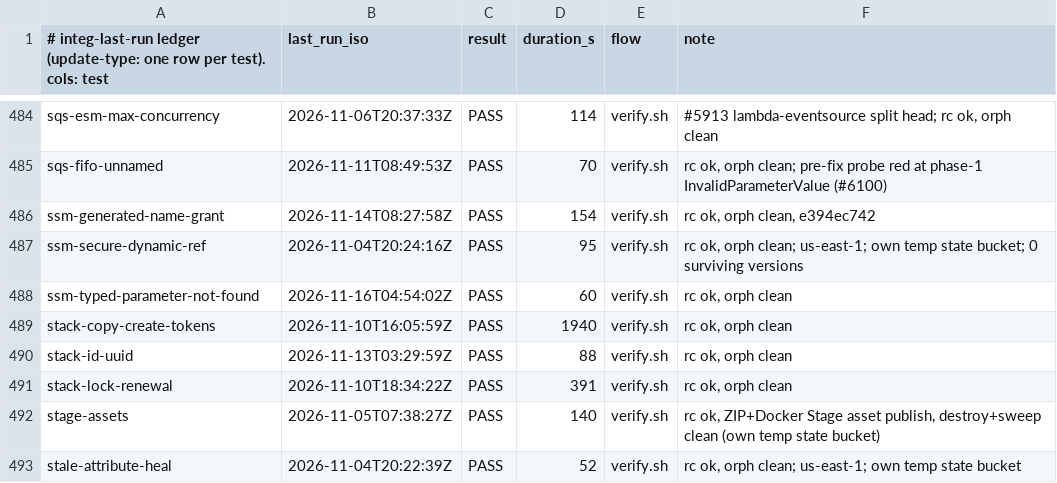
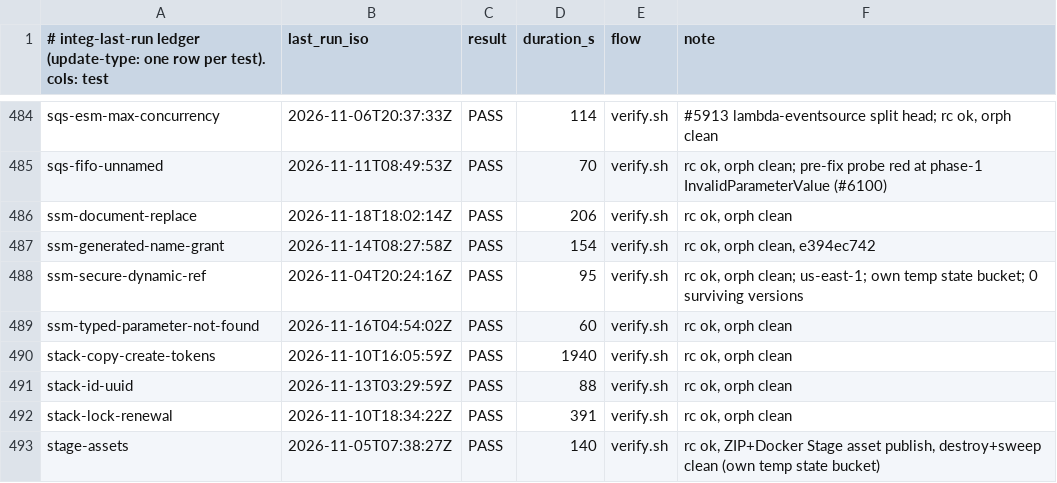
Before and after one commit to go-to-k/cdkd, a TSV file: docs/_generated/integ-last-run.tsv, drawn as a sheet; only a part is shown, gaps mark what is left out; the shorter side is filled out with more unchanged rows; the diff names each change by its address in the sheet, - before the commit and + after, or states it on an @@ line.

Commit message:
chore(integ): record the ssm-document-replace run

```diff
--- a/docs/_generated/integ-last-run.tsv
+++ b/docs/_generated/integ-last-run.tsv
+row 486: ssm-document-replace | 2026-11-18T18:02:14Z | PASS | 206 | verify.sh | rc ok, orph clean
```
